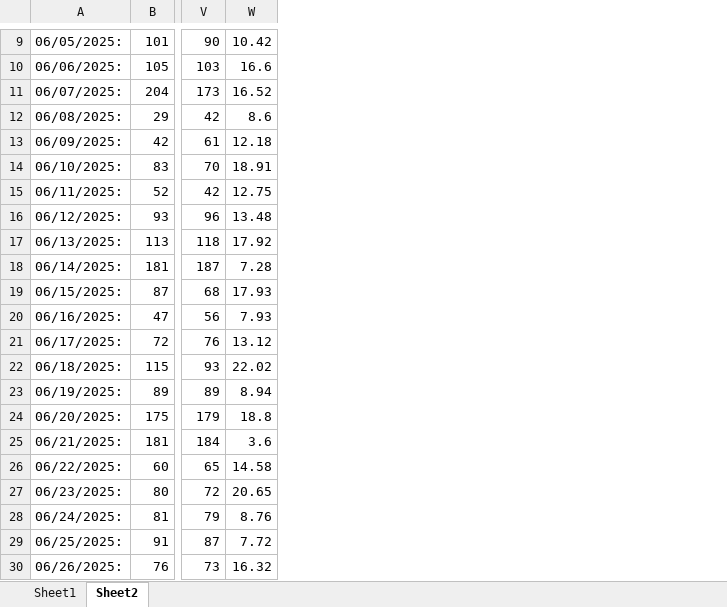
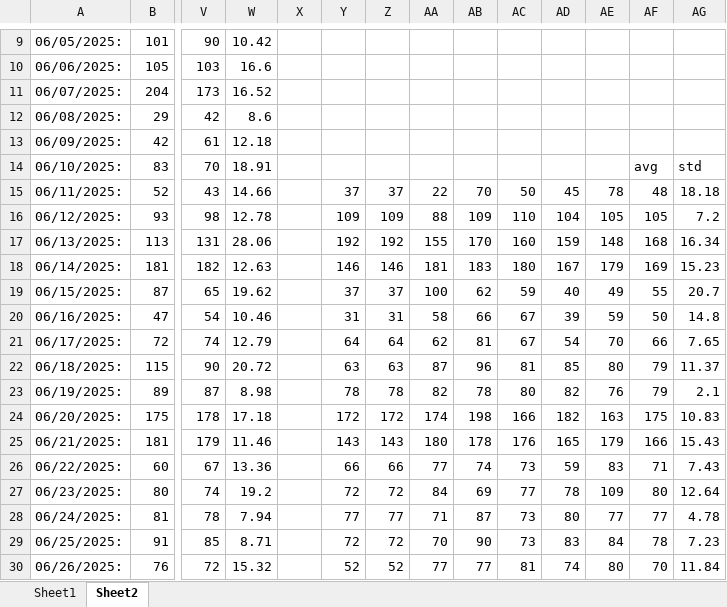
Before and after one commit to acard6/swe_dev, an Excel workbook: restaurant_analytics/data.xlsx, sheet Sheet2, drawn as a sheet; only a part is shown, gaps mark what is left out; values as stored, in another font and other column widths than the file's, no borders; the diff covers the shown part only; the diff names each change by its address in the sheet, - before the commit and + after, or states it on an @@ line.

```diff
--- a/restaurant_analytics/data.xlsx (sheet Sheet2)
+++ b/restaurant_analytics/data.xlsx (sheet Sheet2)
+column X, empty
+column Y, rows 15-30: 37 | 109 | 192 | 146 | 37 | 31 | 64 | 63 | 78 | 172 | 143 | 66 | 72 | 77 | 72 | 52
+column Z, rows 15-30: 37 | 109 | 192 | 146 | 37 | 31 | 64 | 63 | 78 | 172 | 143 | 66 | 72 | 77 | 72 | 52
+column AA, rows 15-30: 22 | 88 | 155 | 181 | 100 | 58 | 62 | 87 | 82 | 174 | 180 | 77 | 84 | 71 | 70 | 77
+column AB, rows 15-30: 70 | 109 | 170 | 183 | 62 | 66 | 81 | 96 | 78 | 198 | 178 | 74 | 69 | 87 | 90 | 77
+column AC, rows 15-30: 50 | 110 | 160 | 180 | 59 | 67 | 67 | 81 | 80 | 166 | 176 | 73 | 77 | 73 | 73 | 81
+column AD, rows 15-30: 45 | 104 | 159 | 167 | 40 | 39 | 54 | 85 | 82 | 182 | 165 | 59 | 78 | 80 | 83 | 74
+column AE, rows 15-30: 78 | 105 | 148 | 179 | 49 | 59 | 70 | 80 | 76 | 163 | 179 | 83 | 109 | 77 | 84 | 80
+column AF, rows 14-30: avg | 48 | 105 | 168 | 169 | 55 | 50 | 66 | 79 | 79 | 175 | 166 | 71 | 80 | 77 | 78 | 70
+column AG, rows 14-30: std | 18.18 | 7.2 | 16.34 | 15.23 | 20.7 | 14.8 | 7.65 | 11.37 | 2.1 | 10.83 | 15.43 | 7.43 | 12.64 | 4.78 | 7.23 | 11.84
-V15: 42
+V15: 43
-W15: 12.75
+W15: 14.66
-V16: 96
+V16: 98
-W16: 13.48
+W16: 12.78
-V17: 118
+V17: 131
-W17: 17.92
+W17: 28.06
-V18: 187
+V18: 182
-W18: 7.28
+W18: 12.63
-V19: 68
+V19: 65
-W19: 17.93
+W19: 19.62
-V20: 56
+V20: 54
-W20: 7.93
+W20: 10.46
-V21: 76
+V21: 74
-W21: 13.12
+W21: 12.79
-V22: 93
+V22: 90
-W22: 22.02
+W22: 20.72
-V23: 89
+V23: 87
-W23: 8.94
+W23: 8.98
-V24: 179
+V24: 178
-W24: 18.8
+W24: 17.18
-V25: 184
+V25: 179
-W25: 3.6
+W25: 11.46
-V26: 65
+V26: 67
-W26: 14.58
+W26: 13.36
-V27: 72
+V27: 74
-W27: 20.65
+W27: 19.2
-V28: 79
+V28: 78
-W28: 8.76
+W28: 7.94
-V29: 87
+V29: 85
-W29: 7.72
+W29: 8.71
-V30: 73
+V30: 72
-W30: 16.32
+W30: 15.32
```
Also changed, not shown: 12 edited cells elsewhere in this sheet, sheet Sheet1, 2 other files.
